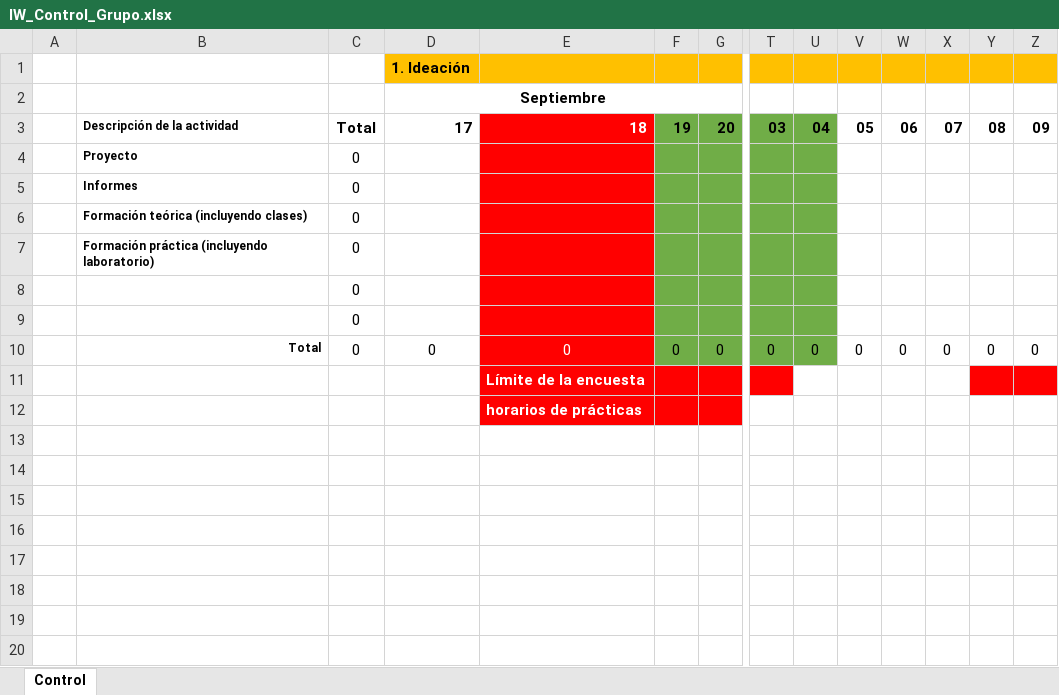
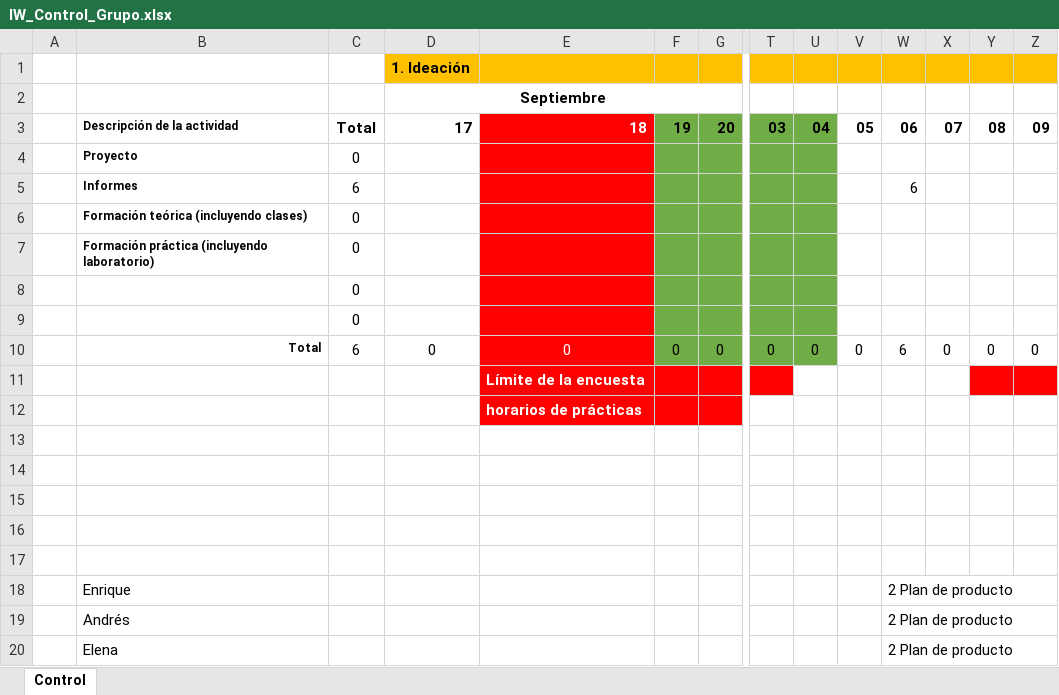
Before and after one commit to andrewknoll/UrlShortener, an Excel workbook: documentation/IW_Control_Grupo.xlsx, sheet Control, drawn as a sheet; only a part is shown, gaps mark what is left out; values as stored, in another font and other column widths than the file's, no borders; removed rows and columns are numbered as before the commit, all else as after; rows hold the shown columns only; the diff names each change by its address in the sheet, - before the commit and + after, or states it on an @@ line.

Commit message:
Update IW_Control_Grupo.xlsx

```diff
--- a/documentation/IW_Control_Grupo.xlsx (sheet Control)
+++ b/documentation/IW_Control_Grupo.xlsx (sheet Control)
-row 5:  | Informes | 0
+row 5:  | Informes | 6 |  |  |  |  |  |  |  | 6
-C10: 0
+C10: 6
-W10: 0
+W10: 6
+row 15: (empty)
+row 16: (empty)
+row 17: (empty)
+row 18:  | Enrique |  |  |  |  |  |  |  |  | 2 Plan de producto
+row 19:  | Andrés |  |  |  |  |  |  |  |  | 2 Plan de producto
+row 20:  | Elena |  |  |  |  |  |  |  |  | 2 Plan de producto
```
